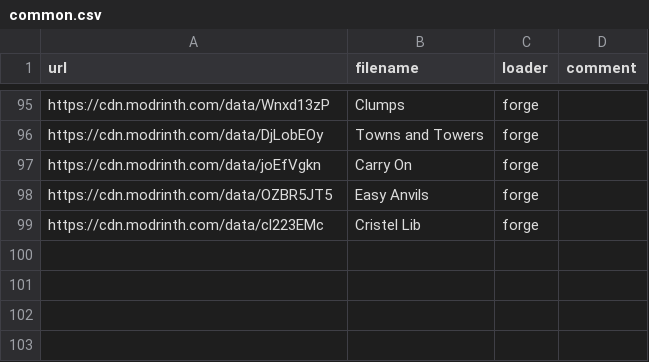
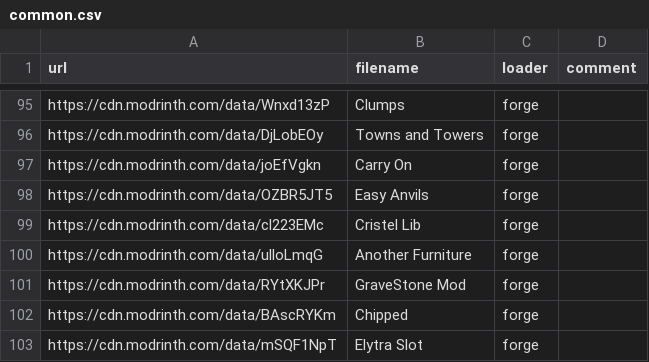
Before and after one commit to Kseen715/kaidame, a CSV file: getters/common.csv, drawn as a sheet; only a part is shown, gaps mark what is left out; the diff names each change by its address in the sheet, - before the commit and + after, or states it on an @@ line.

Commit message:
Add new mods to client and common CSV files

```diff
--- a/getters/common.csv
+++ b/getters/common.csv
+row 100: https://cdn.modrinth.com/data/ulloLmqG | Another Furniture | forge
+row 101: https://cdn.modrinth.com/data/RYtXKJPr | GraveStone Mod | forge
+row 102: https://cdn.modrinth.com/data/BAscRYKm | Chipped | forge
+row 103: https://cdn.modrinth.com/data/mSQF1NpT | Elytra Slot | forge
```
Also changed, not shown: getters/client.csv.
